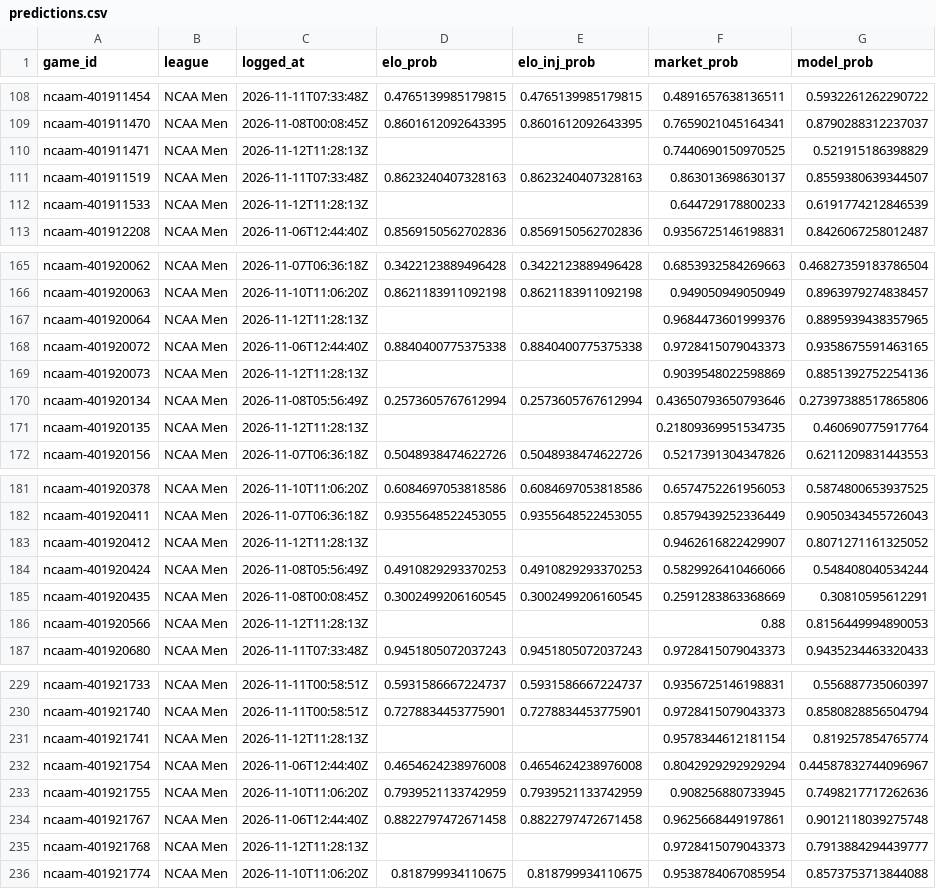
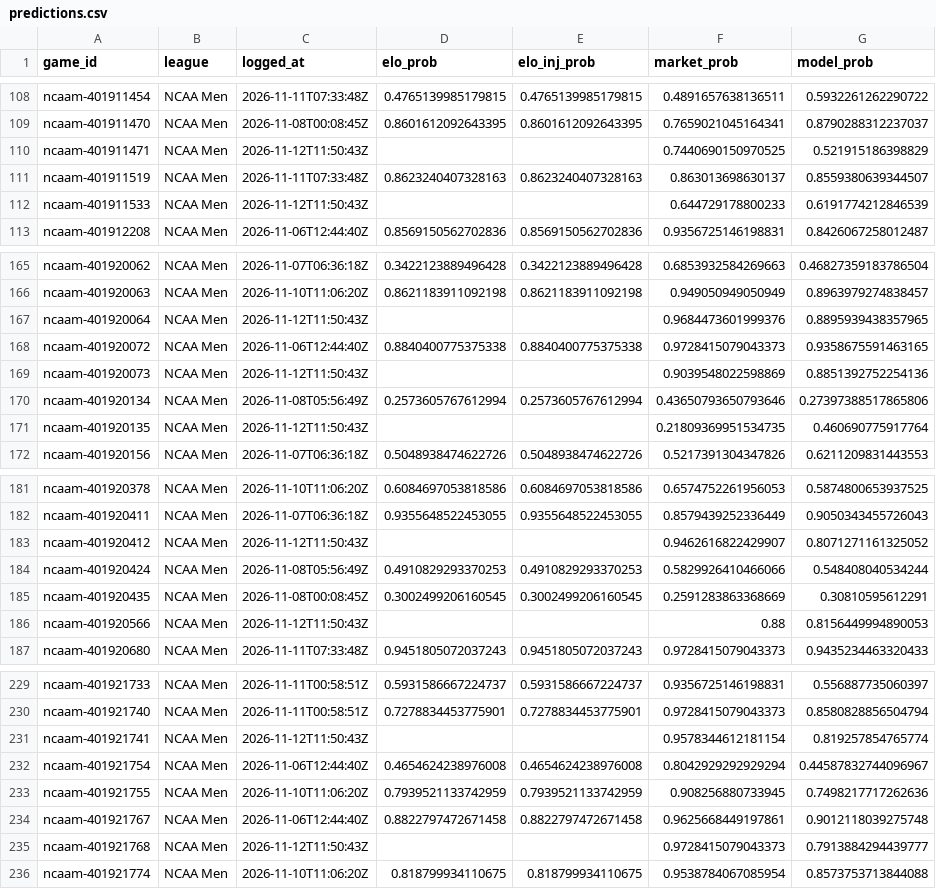
Before and after one commit to charliedavis78-bit/edge-e4b8b58d340a, a CSV file: log/predictions.csv, drawn as a sheet; only a part is shown, gaps mark what is left out; the diff covers the shown part only.

```diff
--- a/log/predictions.csv
+++ b/log/predictions.csv
@@ -109,5 +109,5 @@ ncaam-401911454,NCAA Men,2026-11-11T07:33:48Z,0.4765139985179815,0.4765139985179
 ncaam-401911470,NCAA Men,2026-11-08T00:08:45Z,0.8601612092643395,0.8601612092643395,0.7659021045164341,0.8790288312237037
-ncaam-401911471,NCAA Men,2026-11-12T11:28:13Z,,,0.7440690150970525,0.521915186398829
+ncaam-401911471,NCAA Men,2026-11-12T11:50:43Z,,,0.7440690150970525,0.521915186398829
 ncaam-401911519,NCAA Men,2026-11-11T07:33:48Z,0.8623240407328163,0.8623240407328163,0.863013698630137,0.8559380639344507
-ncaam-401911533,NCAA Men,2026-11-12T11:28:13Z,,,0.644729178800233,0.6191774212846539
+ncaam-401911533,NCAA Men,2026-11-12T11:50:43Z,,,0.644729178800233,0.6191774212846539
 ncaam-401912208,NCAA Men,2026-11-06T12:44:40Z,0.8569150562702836,0.8569150562702836,0.9356725146198831,0.8426067258012487
@@ -166,7 +166,7 @@ ncaam-401920062,NCAA Men,2026-11-07T06:36:18Z,0.3422123889496428,0.3422123889496
 ncaam-401920063,NCAA Men,2026-11-10T11:06:20Z,0.8621183911092198,0.8621183911092198,0.949050949050949,0.8963979274838457
-ncaam-401920064,NCAA Men,2026-11-12T11:28:13Z,,,0.9684473601999376,0.8895939438357965
+ncaam-401920064,NCAA Men,2026-11-12T11:50:43Z,,,0.9684473601999376,0.8895939438357965
 ncaam-401920072,NCAA Men,2026-11-06T12:44:40Z,0.8840400775375338,0.8840400775375338,0.9728415079043373,0.9358675591463165
-ncaam-401920073,NCAA Men,2026-11-12T11:28:13Z,,,0.9039548022598869,0.8851392752254136
+ncaam-401920073,NCAA Men,2026-11-12T11:50:43Z,,,0.9039548022598869,0.8851392752254136
 ncaam-401920134,NCAA Men,2026-11-08T05:56:49Z,0.2573605767612994,0.2573605767612994,0.43650793650793646,0.27397388517865806
-ncaam-401920135,NCAA Men,2026-11-12T11:28:13Z,,,0.21809369951534735,0.460690775917764
+ncaam-401920135,NCAA Men,2026-11-12T11:50:43Z,,,0.21809369951534735,0.460690775917764
 ncaam-401920156,NCAA Men,2026-11-07T06:36:18Z,0.5048938474622726,0.5048938474622726,0.5217391304347826,0.6211209831443553
@@ -182,6 +182,6 @@ ncaam-401920378,NCAA Men,2026-11-10T11:06:20Z,0.6084697053818586,0.6084697053818
 ncaam-401920411,NCAA Men,2026-11-07T06:36:18Z,0.9355648522453055,0.9355648522453055,0.8579439252336449,0.9050343455726043
-ncaam-401920412,NCAA Men,2026-11-12T11:28:13Z,,,0.9462616822429907,0.8071271161325052
+ncaam-401920412,NCAA Men,2026-11-12T11:50:43Z,,,0.9462616822429907,0.8071271161325052
 ncaam-401920424,NCAA Men,2026-11-08T05:56:49Z,0.4910829293370253,0.4910829293370253,0.5829926410466066,0.548408040534244
 ncaam-401920435,NCAA Men,2026-11-08T00:08:45Z,0.3002499206160545,0.3002499206160545,0.2591283863368669,0.30810595612291
-ncaam-401920566,NCAA Men,2026-11-12T11:28:13Z,,,0.88,0.8156449994890053
+ncaam-401920566,NCAA Men,2026-11-12T11:50:43Z,,,0.88,0.8156449994890053
 ncaam-401920680,NCAA Men,2026-11-11T07:33:48Z,0.9451805072037243,0.9451805072037243,0.9728415079043373,0.9435234463320433
@@ -230,3 +230,3 @@ ncaam-401921733,NCAA Men,2026-11-11T00:58:51Z,0.5931586667224737,0.5931586667224
 ncaam-401921740,NCAA Men,2026-11-11T00:58:51Z,0.7278834453775901,0.7278834453775901,0.9728415079043373,0.8580828856504794
-ncaam-401921741,NCAA Men,2026-11-12T11:28:13Z,,,0.9578344612181154,0.819257854765774
+ncaam-401921741,NCAA Men,2026-11-12T11:50:43Z,,,0.9578344612181154,0.819257854765774
 ncaam-401921754,NCAA Men,2026-11-06T12:44:40Z,0.4654624238976008,0.4654624238976008,0.8042929292929294,0.44587832744096967
@@ -234,3 +234,3 @@ ncaam-401921755,NCAA Men,2026-11-10T11:06:20Z,0.7939521133742959,0.7939521133742
 ncaam-401921767,NCAA Men,2026-11-06T12:44:40Z,0.8822797472671458,0.8822797472671458,0.9625668449197861,0.9012118039275748
-ncaam-401921768,NCAA Men,2026-11-12T11:28:13Z,,,0.9728415079043373,0.7913884294439777
+ncaam-401921768,NCAA Men,2026-11-12T11:50:43Z,,,0.9728415079043373,0.7913884294439777
 ncaam-401921774,NCAA Men,2026-11-10T11:06:20Z,0.818799934110675,0.818799934110675,0.9538784067085954,0.8573753713844088
```
Also changed, not shown: 43 edited cells elsewhere in this file.
